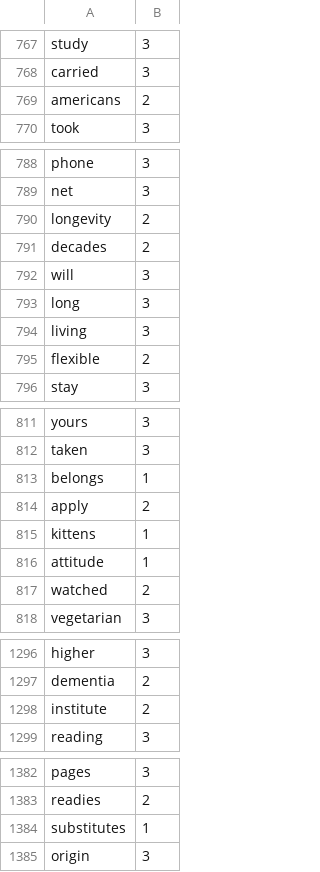
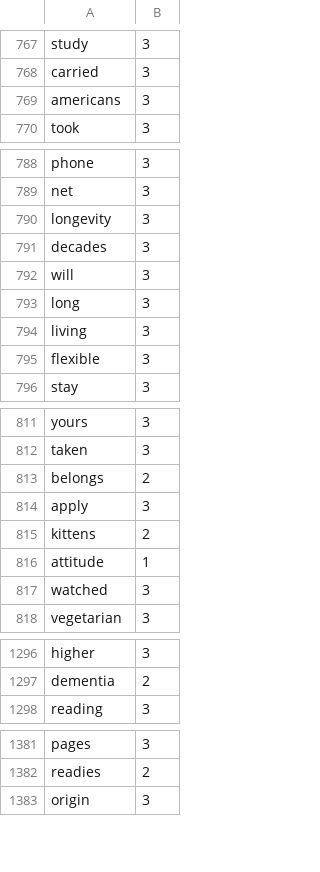
Before and after one commit to Elon-Mao/dictation, a CSV file: public/familiarWords.csv, drawn as a sheet; only a part is shown, gaps mark what is left out; the diff covers the shown part only.

```diff
--- a/public/familiarWords.csv
+++ b/public/familiarWords.csv
@@ -768,3 +768,3 @@ study,3,
 carried,3,
-americans,2,
+americans,3,
 took,3,
@@ -789,4 +789,4 @@ phone,3,
 net,3,
-longevity,2,
-decades,2,
+longevity,3,
+decades,3,
 will,3,
@@ -794,3 +794,3 @@ long,3,
 living,3,
-flexible,2,
+flexible,3,
 stay,3,
@@ -812,7 +812,7 @@ yours,3,
 taken,3,
-belongs,1,
-apply,2,
-kittens,1,
+belongs,2,
+apply,3,
+kittens,2,
 attitude,1,
-watched,2,
+watched,3,
 vegetarian,3,
@@ -1297,3 +1297,2 @@ higher,3,
 dementia,2,
-institute,2,
 reading,3,
@@ -1383,3 +1382,2 @@ pages,3,
 readies,2,
-substitutes,1,
 origin,3,
```
Also changed, not shown: 4 added rows and 14 edited cells elsewhere in this file, 1 other file.
